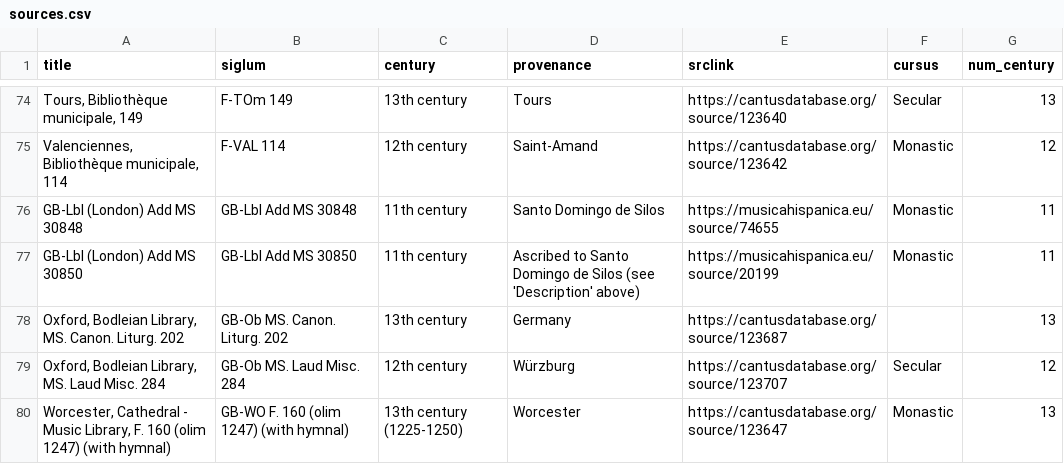
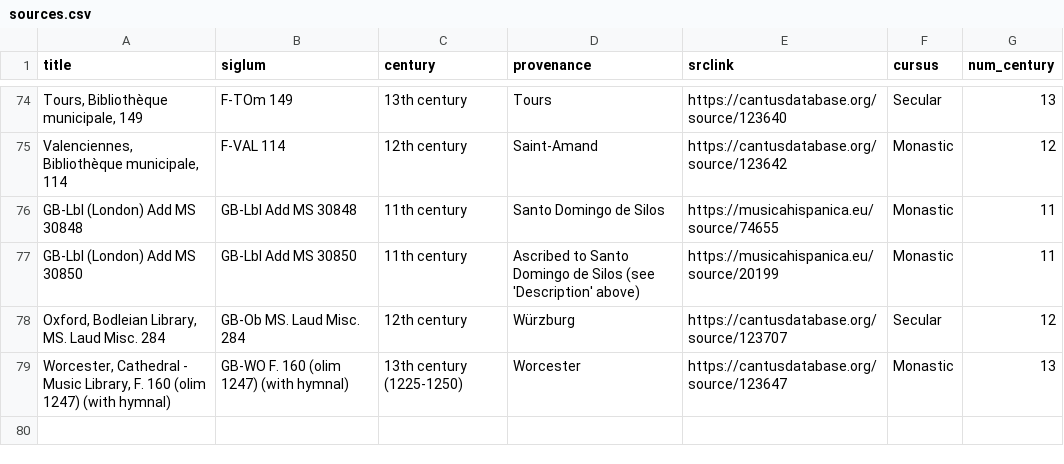
Before and after one commit to dact-chant/PyCantus, a CSV file: pycantus/dataset_files/sample_dataset/sources.csv, drawn as a sheet; only a part is shown, gaps mark what is left out; the diff names each change by its address in the sheet, - before the commit and + after, or states it on an @@ line.

Commit message:
doc: add missing sources code, better melody #15

```diff
--- a/pycantus/dataset_files/sample_dataset/sources.csv
+++ b/pycantus/dataset_files/sample_dataset/sources.csv
-row 78: Oxford, Bodleian Library, MS. Canon. Liturg. 202 | GB-Ob MS. Canon. Liturg. 202 | 13th century | Germany | https://cantusdatabase.org/source/123687 |  | 13
```
Also changed, not shown: pycantus/dataset_files/sample_dataset/chants.csv, 1 other file.
